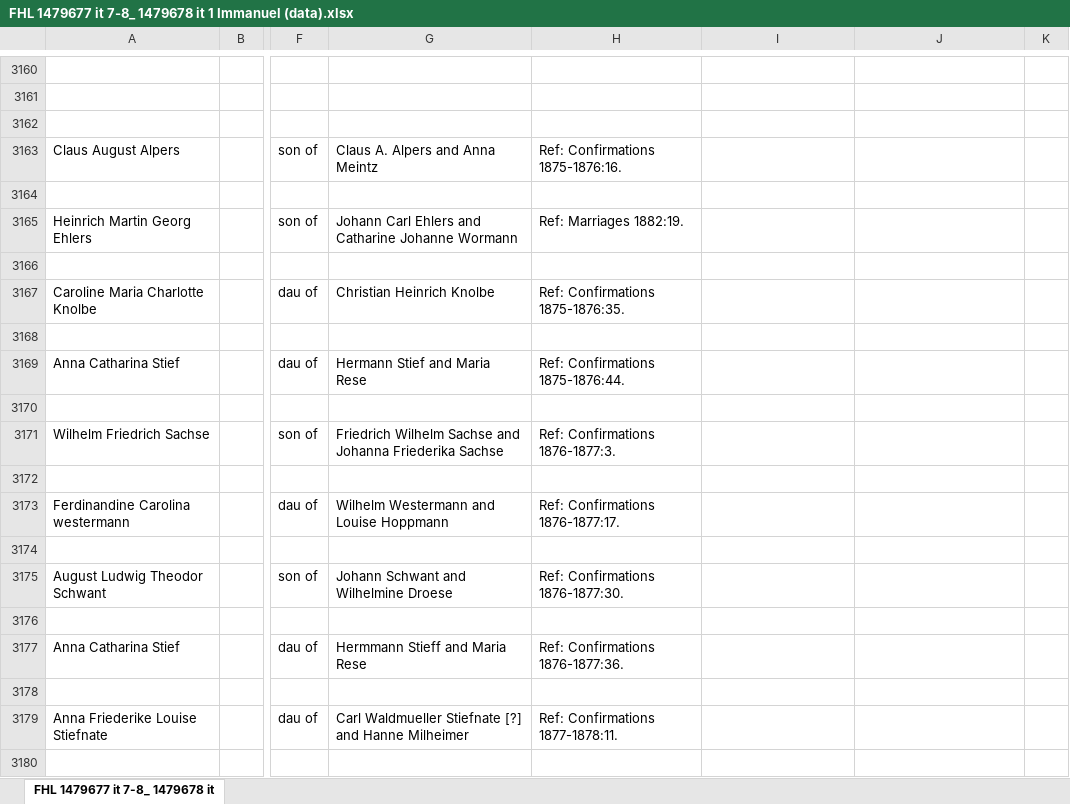
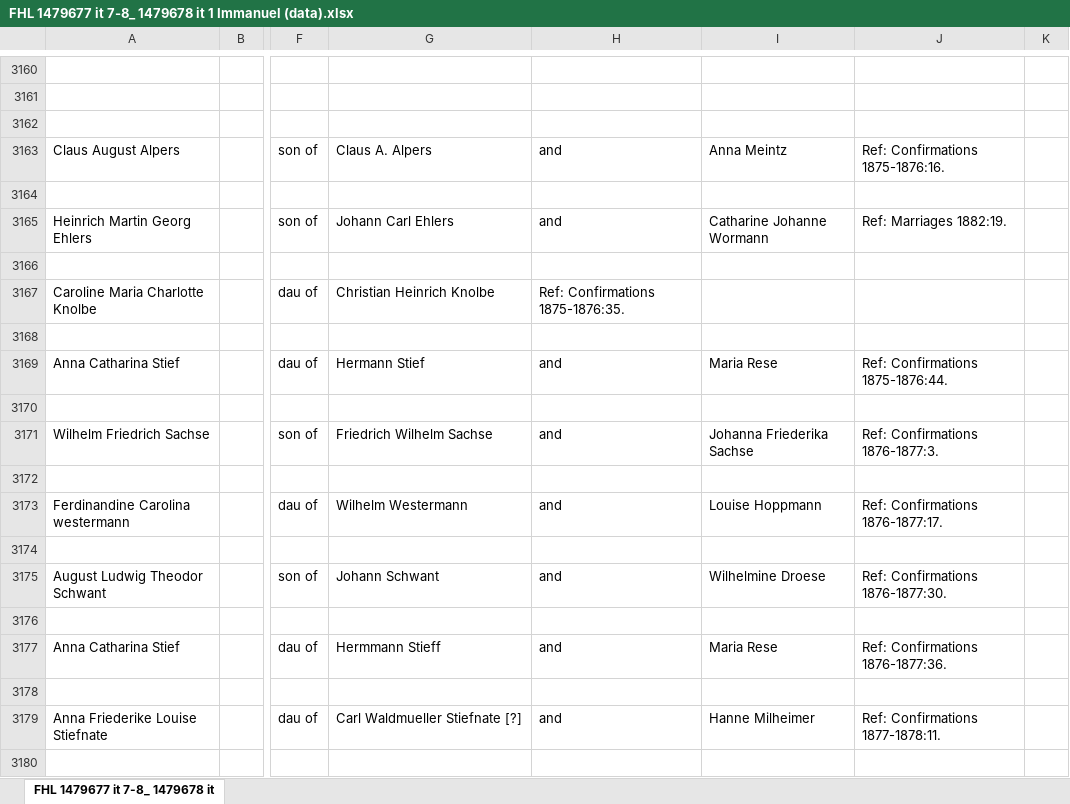
Before and after one commit to daviesb5/gsa, an Excel workbook: 02-randomizer/giacr-files/2-edited-files/3-excel/FHL 1479677 it 7-8_ 1479678 it 1 Immanuel (data).xlsx, sheet FHL 1479677 it 7-8_ 1479678 it, drawn as a sheet; only a part is shown, gaps mark what is left out; values as stored, in another font and other column widths than the file's, no borders; the diff covers the shown part only; the diff names each change by its address in the sheet, - before the commit and + after, or states it on an @@ line.

```diff
--- a/02-randomizer/giacr-files/2-edited-files/3-excel/FHL 1479677 it 7-8_ 1479678 it 1 Immanuel (data).xlsx (sheet FHL 1479677 it 7-8_ 1479678 it)
+++ b/02-randomizer/giacr-files/2-edited-files/3-excel/FHL 1479677 it 7-8_ 1479678 it 1 Immanuel (data).xlsx (sheet FHL 1479677 it 7-8_ 1479678 it)
-G3163: Claus A. Alpers and Anna Meintz
+G3163: Claus A. Alpers
-H3163: Ref: Confirmations 1875-1876:16.
+H3163: and
-I3163: (empty)
+I3163: Anna Meintz
-J3163: (empty)
+J3163: Ref: Confirmations 1875-1876:16.
-G3165: Johann Carl Ehlers and Catharine Johanne Wormann
+G3165: Johann Carl Ehlers
-H3165: Ref: Marriages 1882:19.
+H3165: and
-I3165: (empty)
+I3165: Catharine Johanne Wormann
-J3165: (empty)
+J3165: Ref: Marriages 1882:19.
-G3169: Hermann Stief and Maria Rese
+G3169: Hermann Stief
-H3169: Ref: Confirmations 1875-1876:44.
+H3169: and
-I3169: (empty)
+I3169: Maria Rese
-J3169: (empty)
+J3169: Ref: Confirmations 1875-1876:44.
-G3171: Friedrich Wilhelm Sachse and Johanna Friederika Sachse
+G3171: Friedrich Wilhelm Sachse
-H3171: Ref: Confirmations 1876-1877:3.
+H3171: and
-I3171: (empty)
+I3171: Johanna Friederika Sachse
-J3171: (empty)
+J3171: Ref: Confirmations 1876-1877:3.
-G3173: Wilhelm Westermann and Louise Hoppmann
+G3173: Wilhelm Westermann
-H3173: Ref: Confirmations 1876-1877:17.
+H3173: and
-I3173: (empty)
+I3173: Louise Hoppmann
-J3173: (empty)
+J3173: Ref: Confirmations 1876-1877:17.
-G3175: Johann Schwant and Wilhelmine Droese
+G3175: Johann Schwant
-H3175: Ref: Confirmations 1876-1877:30.
+H3175: and
-I3175: (empty)
+I3175: Wilhelmine Droese
-J3175: (empty)
+J3175: Ref: Confirmations 1876-1877:30.
-G3177: Hermmann Stieff and Maria Rese
+G3177: Hermmann Stieff
-H3177: Ref: Confirmations 1876-1877:36.
+H3177: and
-I3177: (empty)
+I3177: Maria Rese
-J3177: (empty)
+J3177: Ref: Confirmations 1876-1877:36.
-G3179: Carl Waldmueller Stiefnate [?] and Hanne Milheimer
+G3179: Carl Waldmueller Stiefnate [?]
-H3179: Ref: Confirmations 1877-1878:11.
+H3179: and
-I3179: (empty)
+I3179: Hanne Milheimer
-J3179: (empty)
+J3179: Ref: Confirmations 1877-1878:11.
```
Also changed, not shown: 23 added rows, 23 removed rows and 303 edited cells elsewhere in this sheet, formulas that keep their value, 02-randomizer/giacr-files/2-edited-files/3-excel/FHL 1510056 Cum First GEPC 336-348 Hailey Braedon (data).xlsx, 02-randomizer/giacr-files/2-edited-files/3-excel/MF-0077 SL St. Paul UCC (data).xlsx, 6 other files.
